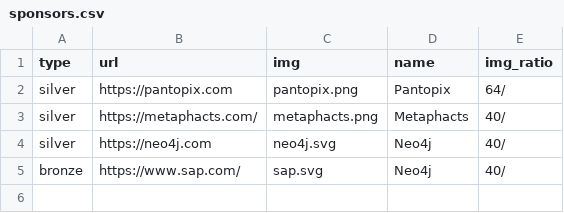
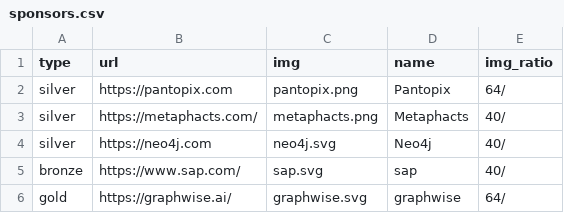
Before and after one commit to SEMANTiCS-org/2025-semantics-org.github.io, a CSV file: content/sponsors.csv, drawn as a sheet.

Commit message:
"Update sponsors.csv: add gold sponsor, correct bronze sponsor name and image ratio"

```diff
--- a/content/sponsors.csv
+++ b/content/sponsors.csv
@@ -4,2 +4,3 @@ silver,https://metaphacts.com/,metaphacts.png,Metaphacts,40/
 silver,https://neo4j.com,neo4j.svg,Neo4j,40/
-bronze,https://www.sap.com/,sap.svg,Neo4j,40/
+bronze,https://www.sap.com/,sap.svg,sap,40/
+gold,https://graphwise.ai/,graphwise.svg,graphwise,64/
```
Also changed, not shown: 1 other file.
